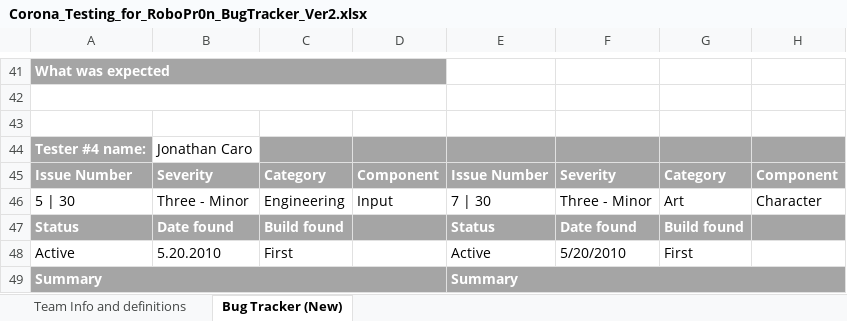
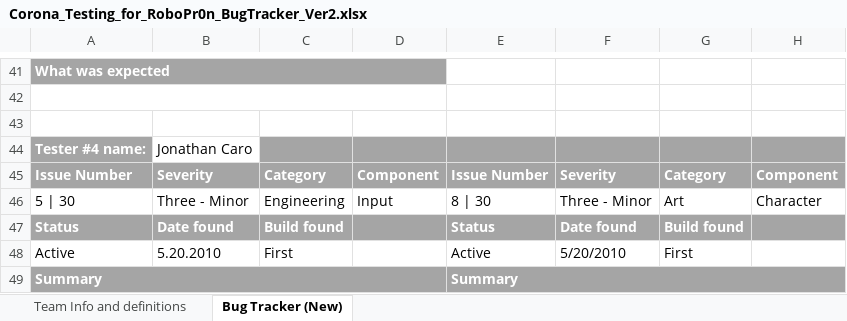
Before and after one commit to FreeZe5K/lapidem, an Excel workbook: Robo Pr0n/Corona_Testing_for_RoboPr0n_BugTracker_Ver2.xlsx, sheet Bug Tracker (New), drawn as a sheet; only a part is shown, gaps mark what is left out; values as stored, in another font and other column widths than the file's, no borders; the diff names each change by its address in the sheet, - before the commit and + after, or states it on an @@ line.

```diff
--- a/Robo Pr0n/Corona_Testing_for_RoboPr0n_BugTracker_Ver2.xlsx (sheet Bug Tracker (New))
+++ b/Robo Pr0n/Corona_Testing_for_RoboPr0n_BugTracker_Ver2.xlsx (sheet Bug Tracker (New))
-E46: 7 | 30
+E46: 8 | 30
```
